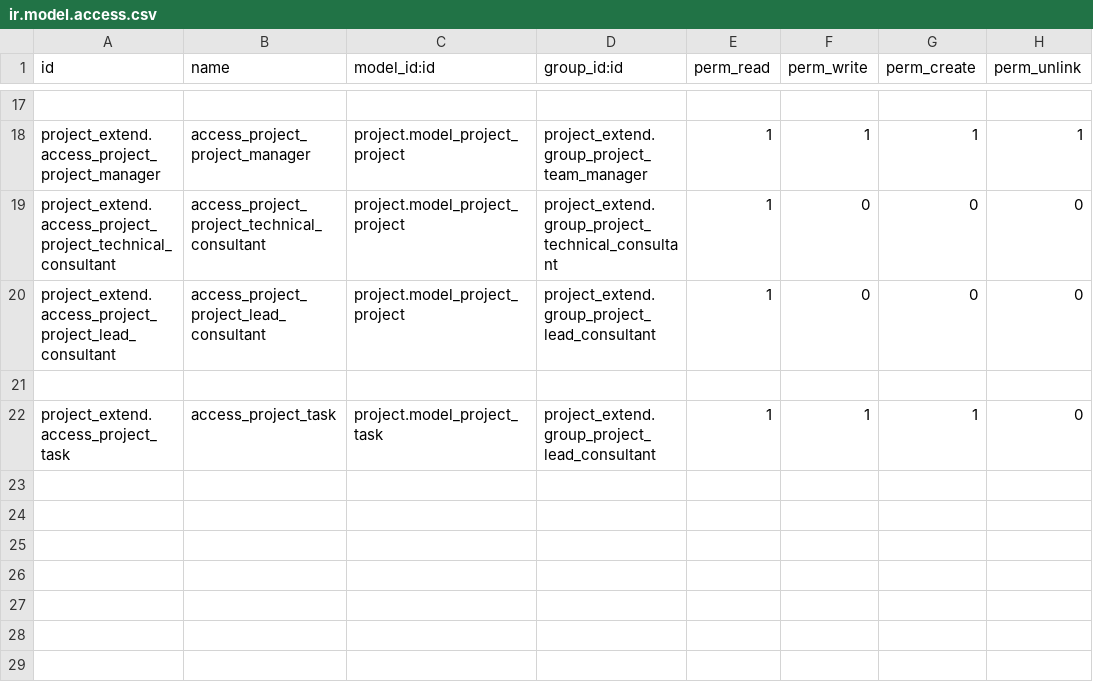
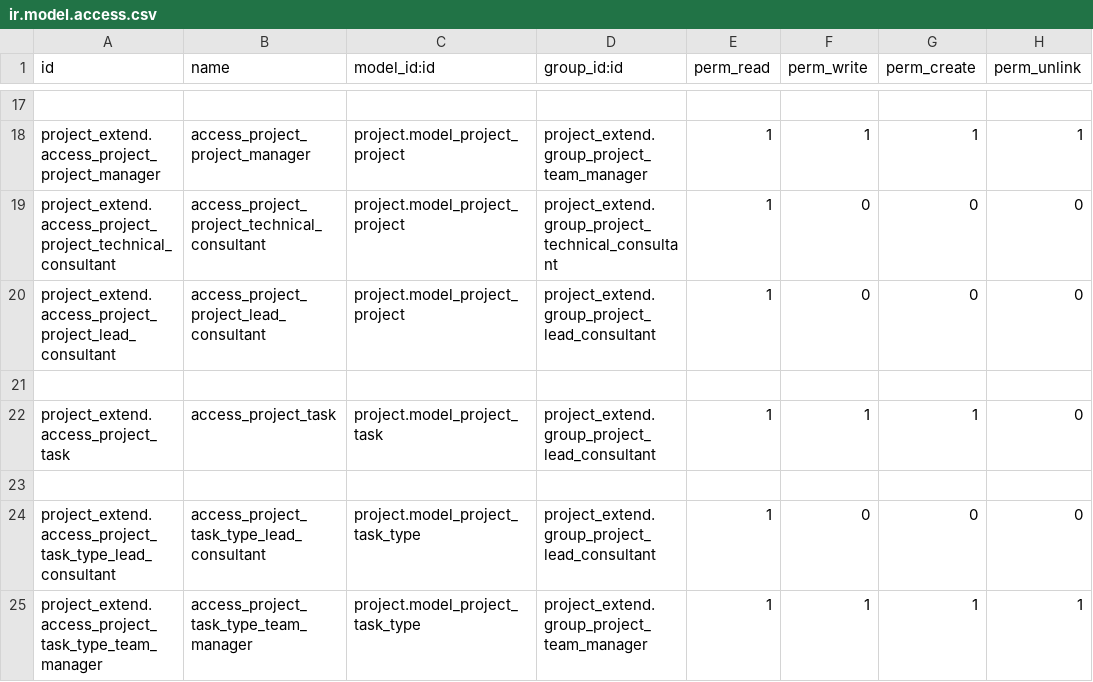
Before and after one commit to wantech-peter/project_app, a CSV file: project_extend/security/ir.model.access.csv, drawn as a sheet; only a part is shown, gaps mark what is left out; the diff names each change by its address in the sheet, - before the commit and + after, or states it on an @@ line.

```diff
--- a/project_extend/security/ir.model.access.csv
+++ b/project_extend/security/ir.model.access.csv
+row 23: (empty)
+row 24: project_extend.access_project_task_type_lead_consultant | access_project_task_type_lead_consultant | project.model_project_task_type | project_extend.group_project_lead_consultant | 1 | 0 | 0 | 0
+row 25: project_extend.access_project_task_type_team_manager | access_project_task_type_team_manager | project.model_project_task_type | project_extend.group_project_team_manager | 1 | 1 | 1 | 1
```
Also changed, not shown: 6 other files.
